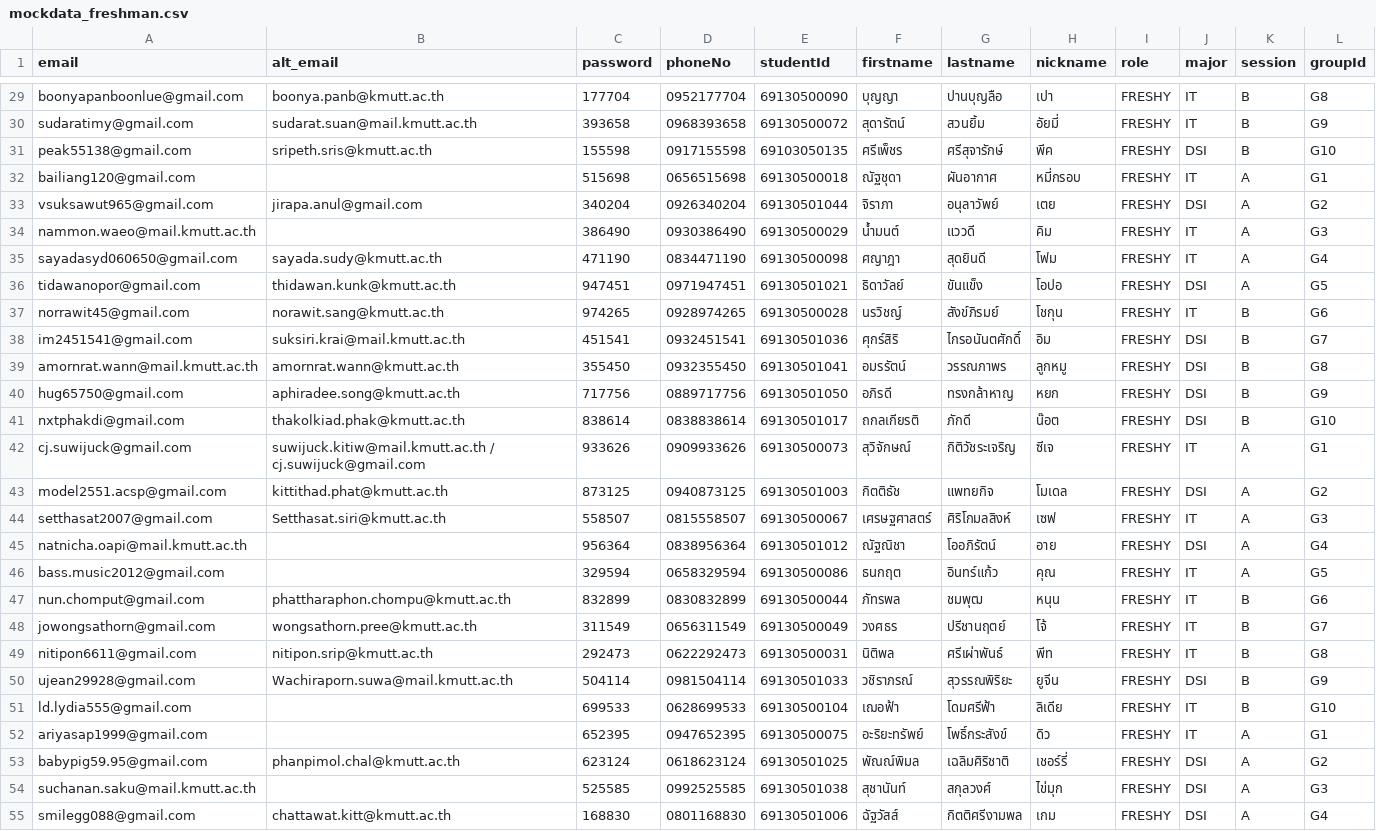
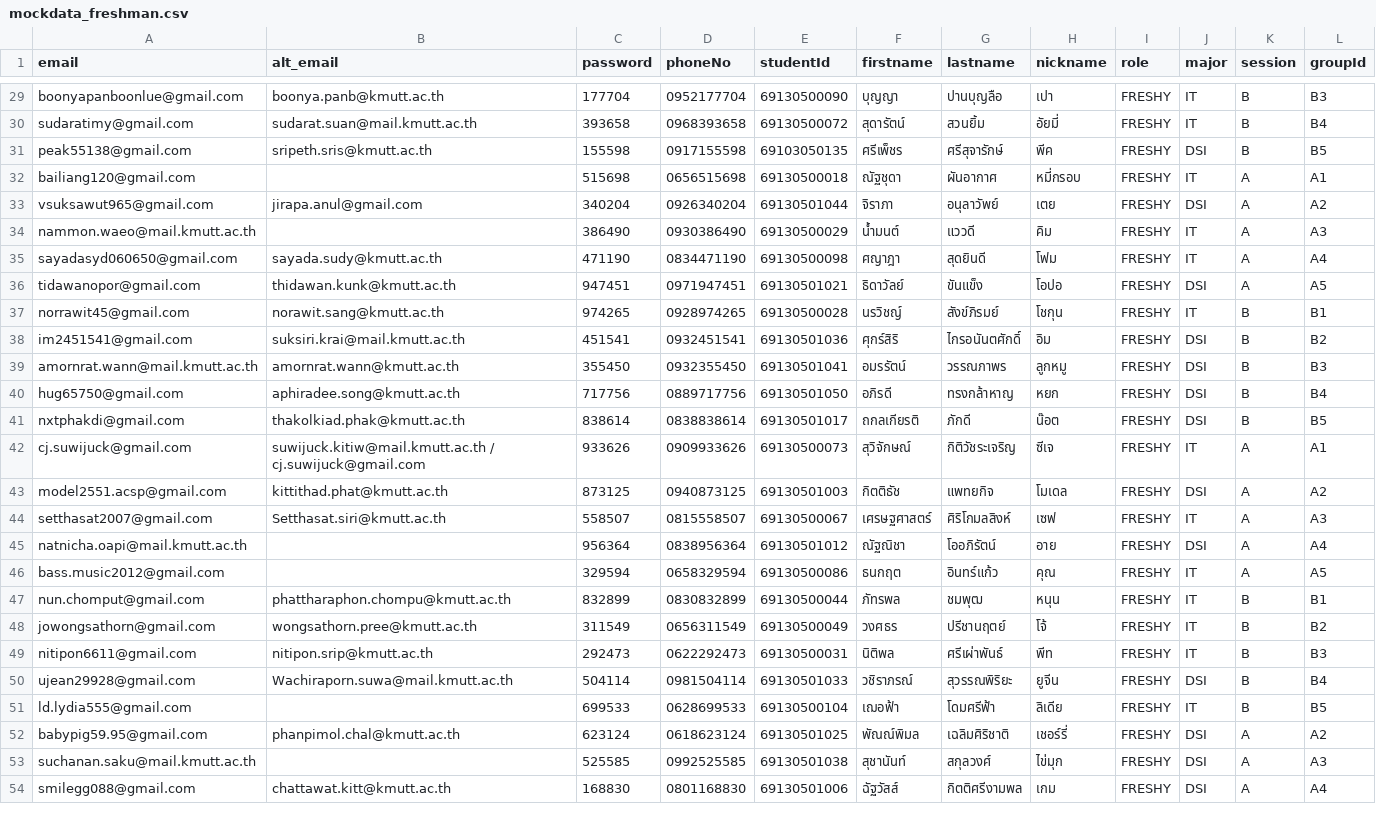
Before and after one commit to sit-origin-3/sit-origin-3-api, a CSV file: prisma/mockdata_freshman.csv, drawn as a sheet; only a part is shown, gaps mark what is left out; removed rows and columns are numbered as before the commit, all else as after; the diff covers the shown part only; the diff names each change by its address in the sheet, - before the commit and + after, or states it on an @@ line.

```diff
--- a/prisma/mockdata_freshman.csv
+++ b/prisma/mockdata_freshman.csv
-L29 (groupId): G8
+L29 (groupId): B3
-L30 (groupId): G9
+L30 (groupId): B4
-L31 (groupId): G10
+L31 (groupId): B5
-L32 (groupId): G1
+L32 (groupId): A1
-L33 (groupId): G2
+L33 (groupId): A2
-L34 (groupId): G3
+L34 (groupId): A3
-L35 (groupId): G4
+L35 (groupId): A4
-L36 (groupId): G5
+L36 (groupId): A5
-L37 (groupId): G6
+L37 (groupId): B1
-L38 (groupId): G7
+L38 (groupId): B2
-L39 (groupId): G8
+L39 (groupId): B3
-L40 (groupId): G9
+L40 (groupId): B4
-L41 (groupId): G10
+L41 (groupId): B5
-L42 (groupId): G1
+L42 (groupId): A1
-L43 (groupId): G2
+L43 (groupId): A2
-L44 (groupId): G3
+L44 (groupId): A3
-L45 (groupId): G4
+L45 (groupId): A4
-L46 (groupId): G5
+L46 (groupId): A5
-L47 (groupId): G6
+L47 (groupId): B1
-L48 (groupId): G7
+L48 (groupId): B2
-L49 (groupId): G8
+L49 (groupId): B3
-L50 (groupId): G9
+L50 (groupId): B4
-L51 (groupId): G10
+L51 (groupId): B5
-row 52: ariyasap1999@gmail.com |  | 652395 | 0947652395 | 69130500075 | อะริยะทรัพย์ | โพธิ์กระสังข์ | ดิว | FRESHY | IT | A | G1
-L52 (groupId): G2
+L52 (groupId): A2
-L53 (groupId): G3
+L53 (groupId): A3
-L54 (groupId): G4
+L54 (groupId): A4
```
Also changed, not shown: 133 edited cells elsewhere in this file, 6 other files.
